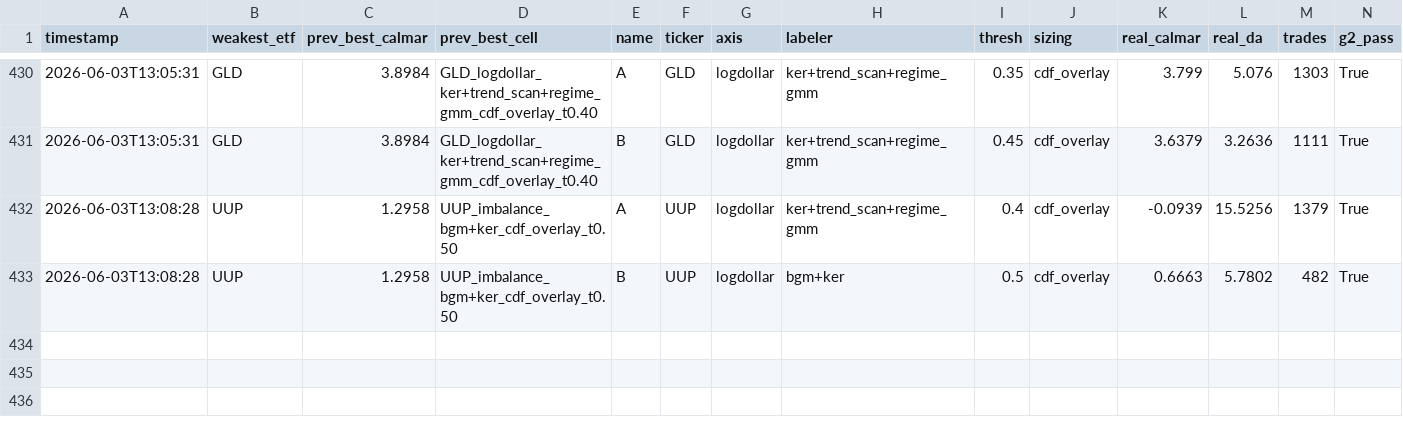
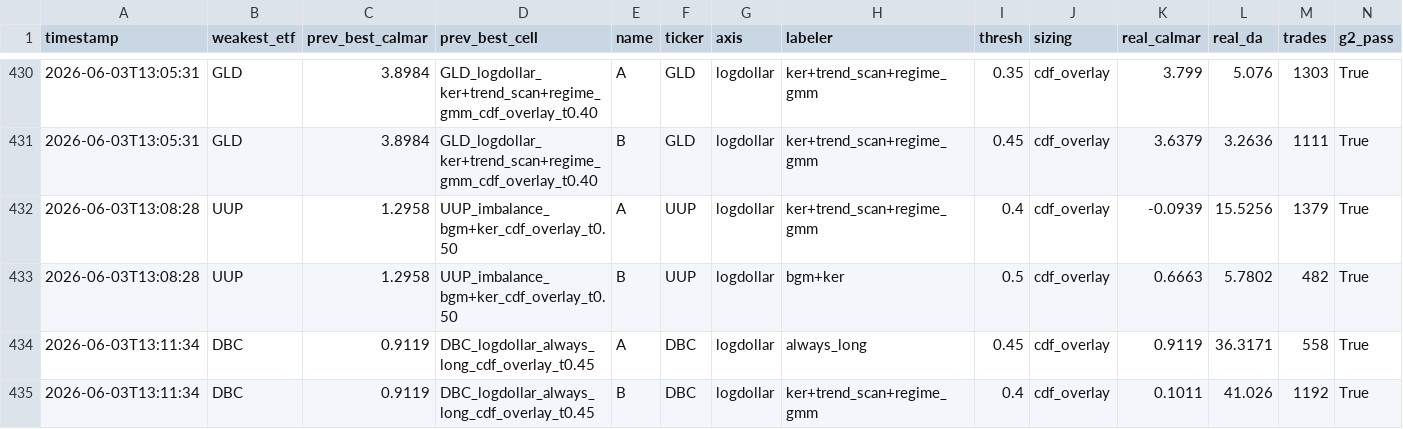
Before and after one commit to victor000000/quant-autoresearch, a CSV file: autoresearch/results/round_results.csv, drawn as a sheet; only a part is shown, gaps mark what is left out; rows hold the shown columns only; the diff names each change by its address in the sheet, - before the commit and + after, or states it on an @@ line.

Commit message:
autoresearch: DBC regime hybrid craters (0.10) -> DISCARD. Commodity moves shock-driven, not regime-predictable. Regime-hybrid map COMPLETE: gold uniquely multi-structure (fails UUP/SOXX/HYG/TLT/SLV/TIP/DBC).

```diff
--- a/autoresearch/results/round_results.csv
+++ b/autoresearch/results/round_results.csv
+row 434: 2026-06-03T13:11:34 | DBC | 0.9119 | DBC_logdollar_always_long_cdf_overlay_t0.45 | A | DBC | logdollar | always_long | 0.45 | cdf_overlay | 0.9119 | 36.3171 | 558 | True
+row 435: 2026-06-03T13:11:34 | DBC | 0.9119 | DBC_logdollar_always_long_cdf_overlay_t0.45 | B | DBC | logdollar | ker+trend_scan+regime_gmm | 0.4 | cdf_overlay | 0.1011 | 41.026 | 1192 | True
```
Also changed, not shown: 3 other files.
